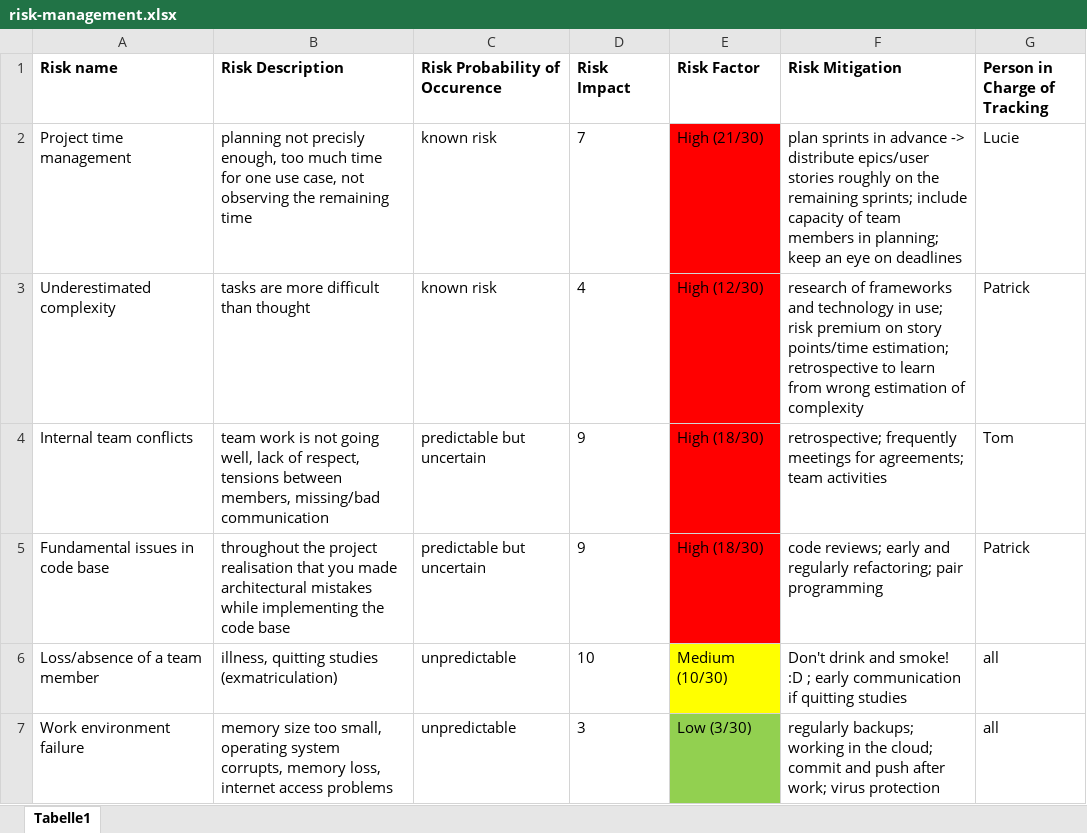
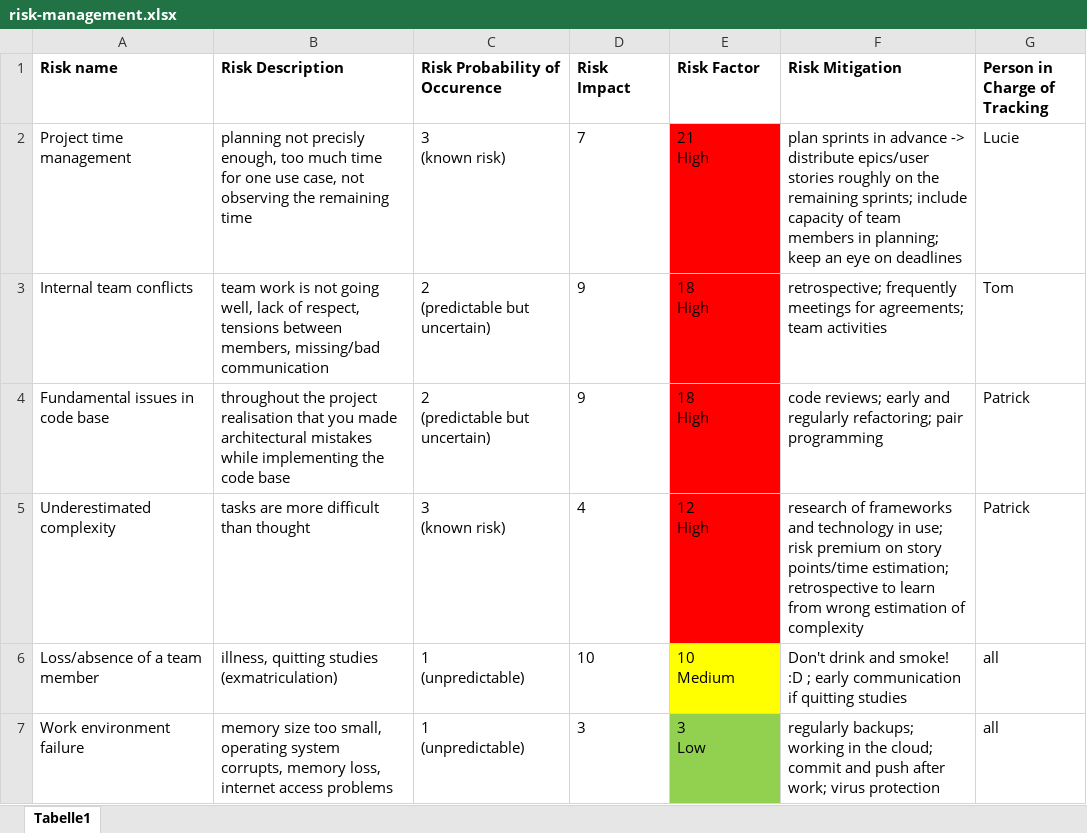
Before and after one commit to placetobeer/documentation, an Excel workbook: risk-management/risk-management.xlsx, sheet Tabelle1, drawn as a sheet; values as stored, in another font and other column widths than the file's, no borders; removed rows and columns are numbered as before the commit, all else as after; ↵ is a line break in a cell; the diff names each change by its address in the sheet, - before the commit and + after, or states it on an @@ line.

```diff
--- a/risk-management/risk-management.xlsx (sheet Tabelle1)
+++ b/risk-management/risk-management.xlsx (sheet Tabelle1)
-C2 (Risk Probability of Occurence): known risk
+C2 (Risk Probability of Occurence): 3 ↵ (known risk)
-E2 (Risk Factor): High (21/30)
+E2 (Risk Factor): 21 ↵ High
-row 3: Underestimated complexity | tasks are more difficult than thought | known risk | 4 | High (12/30) | research of frameworks and technology in use; risk premium on story points/time estimation; retrospective to learn from wrong estimation of complexity | Patrick
-C3:C4 (Risk Probability of Occurence): predictable but uncertain
+C3:C4 (Risk Probability of Occurence): 2 ↵ (predictable but uncertain)
-E3:E4 (Risk Factor): High (18/30)
+E3:E4 (Risk Factor): 18 ↵ High
+row 5: Underestimated complexity | tasks are more difficult than thought | 3 ↵ (known risk) | 4 | 12 ↵ High | research of frameworks and technology in use; risk premium on story points/time estimation; retrospective to learn from wrong estimation of complexity | Patrick
-C6:C7 (Risk Probability of Occurence): unpredictable
+C6:C7 (Risk Probability of Occurence): 1 ↵ (unpredictable)
-E6 (Risk Factor): Medium (10/30)
+E6 (Risk Factor): 10 ↵ Medium
-E7 (Risk Factor): Low (3/30)
+E7 (Risk Factor): 3 ↵ Low
```
Also changed, not shown: 1 other file.
